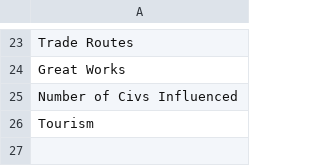
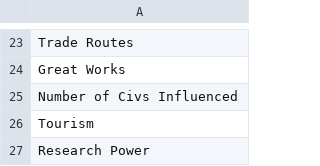
Before and after one commit to Be1eriand/be1eriand.github.io, a CSV file: CivBattleRoyale/data/Stats.csv, drawn as a sheet; only a part is shown, gaps mark what is left out; the diff names each change by its address in the sheet, - before the commit and + after, or states it on an @@ line.

Commit message:
Update#7
Table has been fixed so that it selects one country at a time.
Sneak Peek has been changed to a carousel to display the images

```diff
--- a/CivBattleRoyale/data/Stats.csv
+++ b/CivBattleRoyale/data/Stats.csv
+row 27: Research Power
```
Also changed, not shown: 5 other files.
